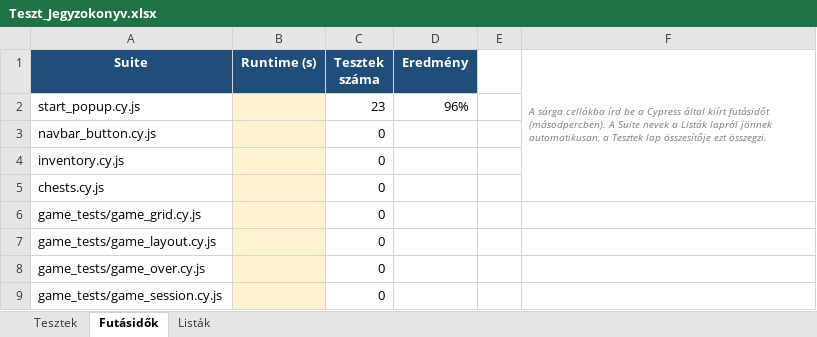
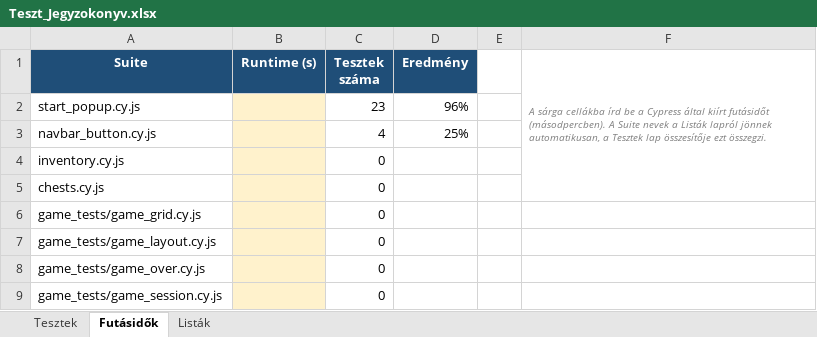
Before and after one commit to Andris07/idle_game_school_project, an Excel workbook: Documentations/Teszt_Jegyzokonyv.xlsx, sheet Futásidők, drawn as a sheet; values as stored, in another font and other column widths than the file's, no borders; the diff names each change by its address in the sheet, - before the commit and + after, or states it on an @@ line.

```diff
--- a/Documentations/Teszt_Jegyzokonyv.xlsx (sheet Futásidők)
+++ b/Documentations/Teszt_Jegyzokonyv.xlsx (sheet Futásidők)
-C3 (Tesztek száma): 0
+C3 (Tesztek száma): 4
-D3 (Eredmény): (empty)
+D3 (Eredmény): 25%
```
Also changed, not shown: sheet Tesztek.
